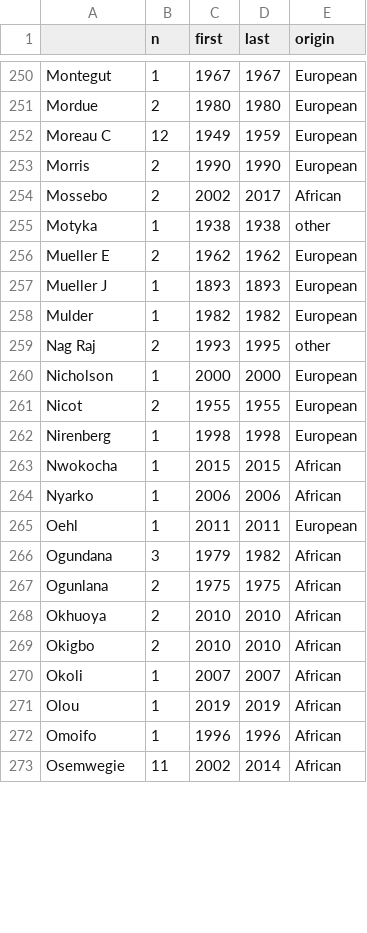
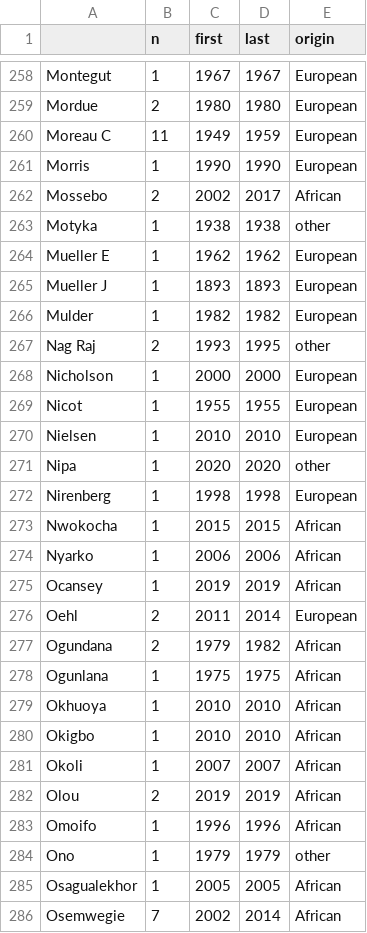
Before and after one commit to jgmv/West_Africa_checklist, a CSV file: Data/first_author_activity.csv, drawn as a sheet; only a part is shown, gaps mark what is left out; the diff covers the shown part only.

```diff
--- a/Data/first_author_activity.csv
+++ b/Data/first_author_activity.csv
@@ -251,7 +259,7 @@ Montegut;1;1967;1967;European
 Mordue;2;1980;1980;European
-Moreau C;12;1949;1959;European
-Morris;2;1990;1990;European
+Moreau C;11;1949;1959;European
+Morris;1;1990;1990;European
 Mossebo;2;2002;2017;African
 Motyka;1;1938;1938;other
-Mueller E;2;1962;1962;European
+Mueller E;1;1962;1962;European
 Mueller J;1;1893;1893;European
@@ -260,3 +268,5 @@ Nag Raj;2;1993;1995;other
 Nicholson;1;2000;2000;European
-Nicot;2;1955;1955;European
+Nicot;1;1955;1955;European
+Nielsen;1;2010;2010;European
+Nipa;1;2020;2020;other
 Nirenberg;1;1998;1998;European
@@ -264,10 +274,13 @@ Nwokocha;1;2015;2015;African
 Nyarko;1;2006;2006;African
-Oehl;1;2011;2011;European
-Ogundana;3;1979;1982;African
-Ogunlana;2;1975;1975;African
-Okhuoya;2;2010;2010;African
-Okigbo;2;2010;2010;African
+Ocansey;1;2019;2019;African
+Oehl;2;2011;2014;European
+Ogundana;2;1979;1982;African
+Ogunlana;1;1975;1975;African
+Okhuoya;1;2010;2010;African
+Okigbo;1;2010;2010;African
 Okoli;1;2007;2007;African
-Olou;1;2019;2019;African
+Olou;2;2019;2019;African
 Omoifo;1;1996;1996;African
-Osemwegie;11;2002;2014;African
+Ono;1;1979;1979;other
+Osagualekhor;1;2005;2005;African
+Osemwegie;7;2002;2014;African
```
Also changed, not shown: 14 added rows, 1 moved row and 91 edited cells elsewhere in this file, Output/first_author_activity.csv, Output/records_x_species.csv, 32 other files.
